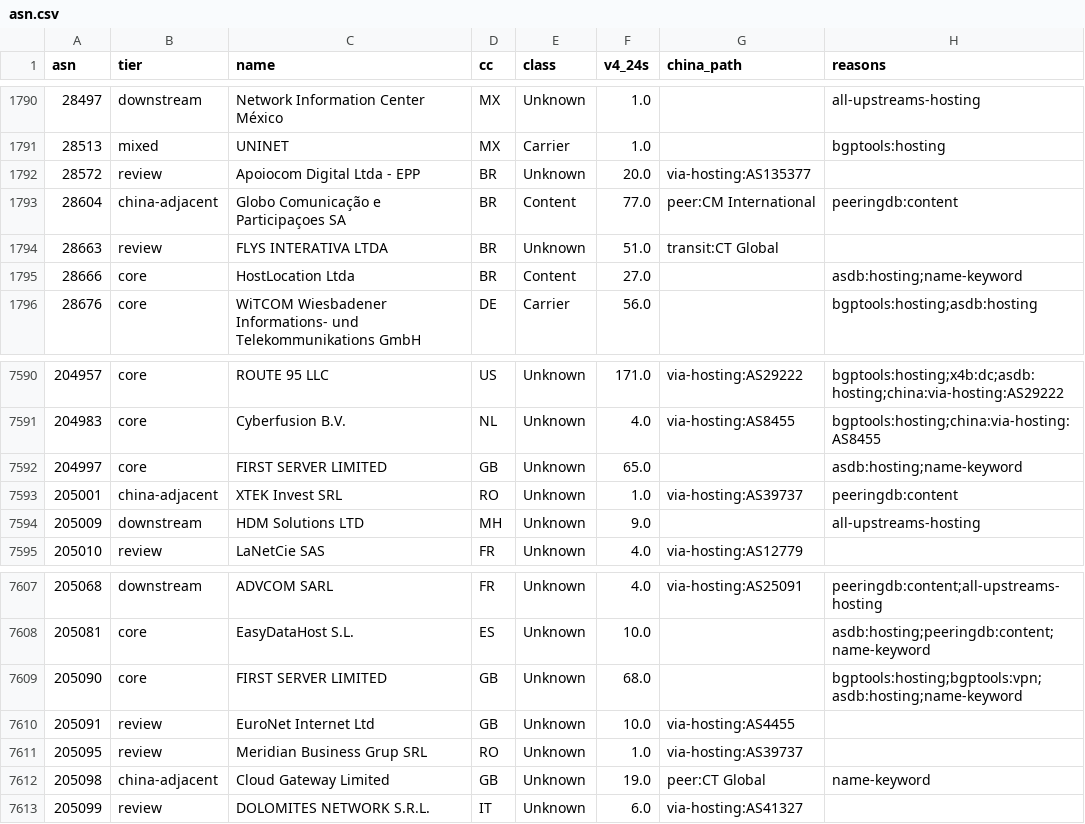
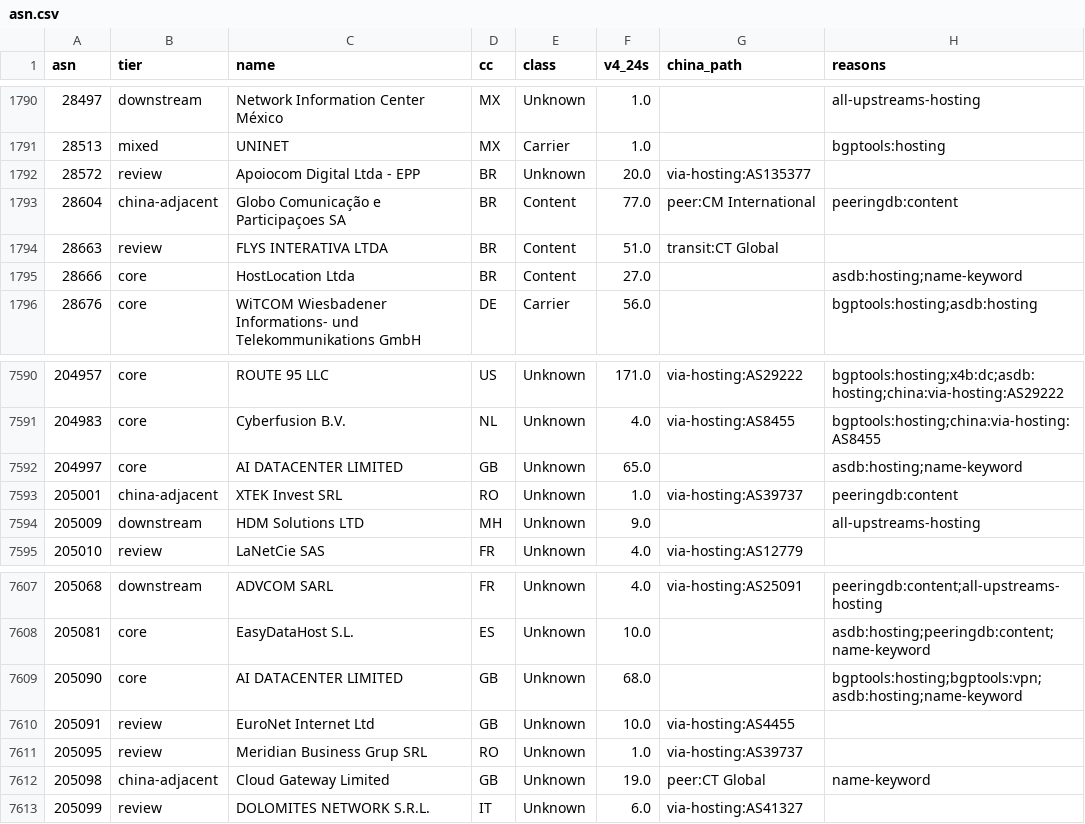
Before and after one commit to changx/dcip, a CSV file: out/asn.csv, drawn as a sheet; only a part is shown, gaps mark what is left out.

Commit message:
Daily rebuild 20261113
Inputs fetched 2026-11-13T12:07:35Z; RADB AS-FACEBOOK 2026-11-13T12:01:22Z. selftest 0 unexpected; guard within ±15%.

```diff
--- a/out/asn.csv
+++ b/out/asn.csv
@@ -1793,3 +1793,3 @@ asn,tier,name,cc,class,v4_24s,china_path,reasons
 28604,china-adjacent,Globo Comunicação e Participaçoes SA,BR,Content,77.0,peer:CM International,peeringdb:content
-28663,review,FLYS INTERATIVA LTDA,BR,Unknown,51.0,transit:CT Global,
+28663,review,FLYS INTERATIVA LTDA,BR,Content,51.0,transit:CT Global,
 28666,core,HostLocation Ltda,BR,Content,27.0,,asdb:hosting;name-keyword
@@ -7591,3 +7591,3 @@ asn,tier,name,cc,class,v4_24s,china_path,reasons
 204983,core,Cyberfusion B.V.,NL,Unknown,4.0,via-hosting:AS8455,bgptools:hosting;china:via-hosting:AS8455
-204997,core,FIRST SERVER LIMITED,GB,Unknown,65.0,,asdb:hosting;name-keyword
+204997,core,AI DATACENTER LIMITED,GB,Unknown,65.0,,asdb:hosting;name-keyword
 205001,china-adjacent,XTEK Invest SRL,RO,Unknown,1.0,via-hosting:AS39737,peeringdb:content
@@ -7608,3 +7608,3 @@ asn,tier,name,cc,class,v4_24s,china_path,reasons
 205081,core,EasyDataHost S.L.,ES,Unknown,10.0,,asdb:hosting;peeringdb:content;name-keyword
-205090,core,FIRST SERVER LIMITED,GB,Unknown,68.0,,bgptools:hosting;bgptools:vpn;asdb:hosting;name-keyword
+205090,core,AI DATACENTER LIMITED,GB,Unknown,68.0,,bgptools:hosting;bgptools:vpn;asdb:hosting;name-keyword
 205091,review,EuroNet Internet Ltd,GB,Unknown,10.0,via-hosting:AS4455,
```
